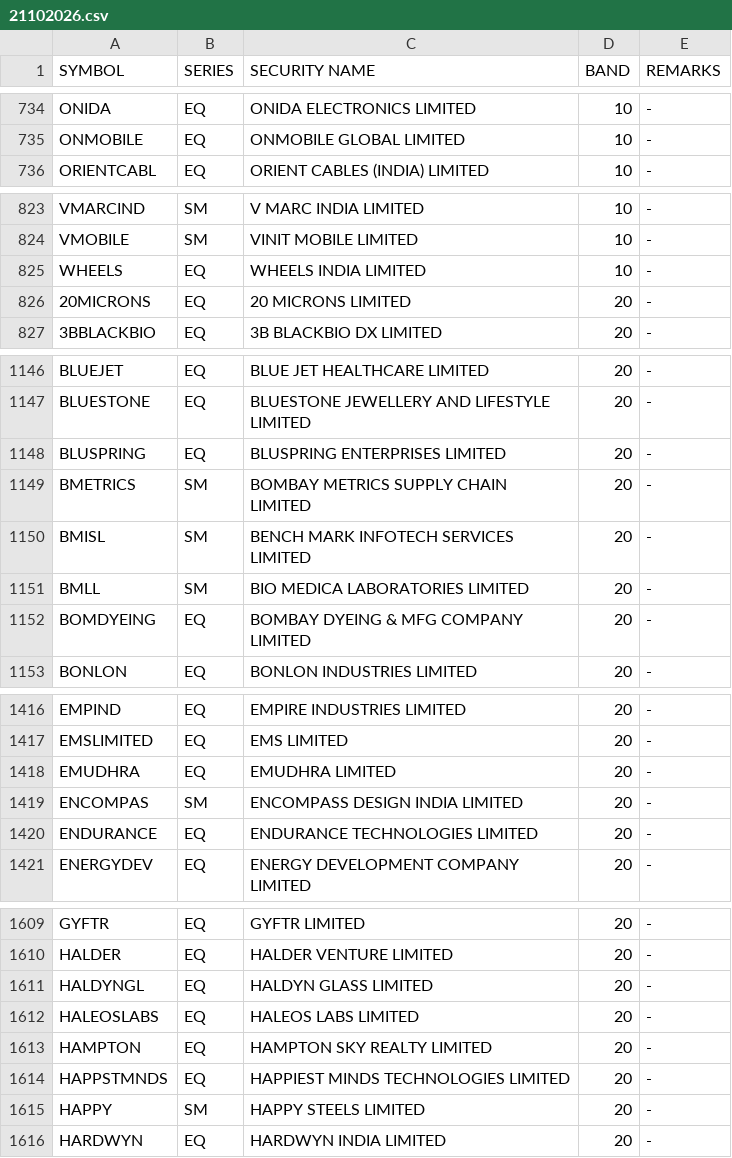
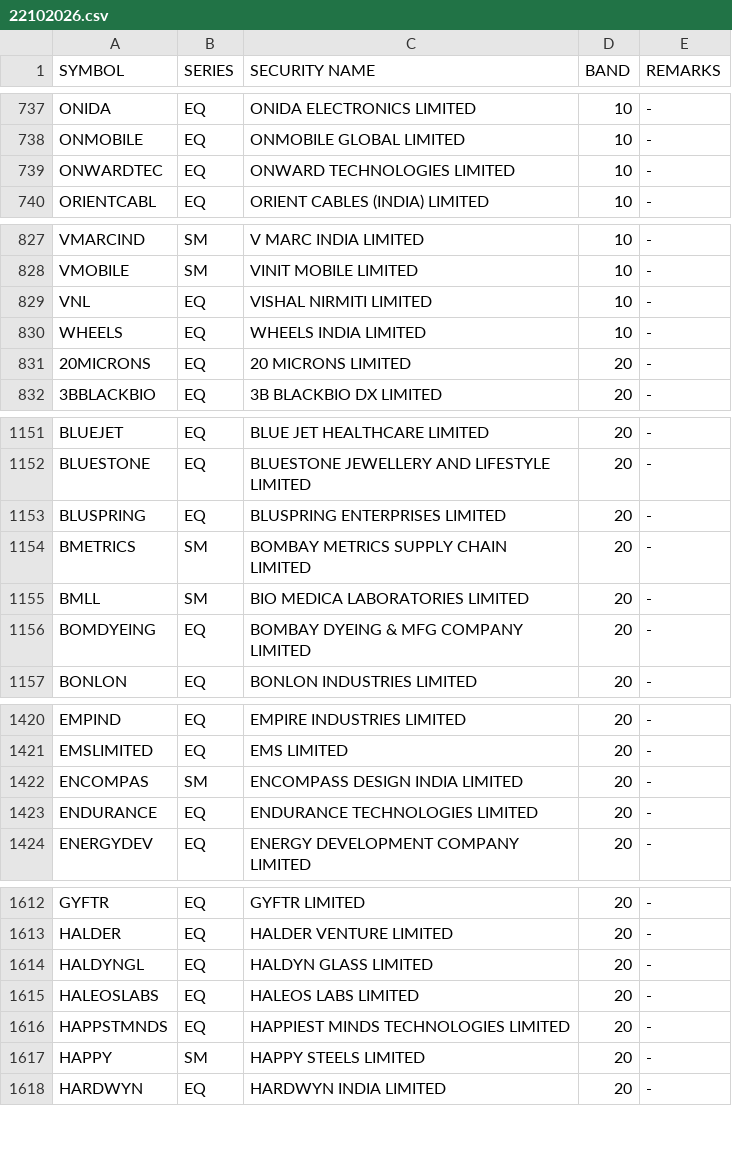
Before and after one commit to Anny26022/price_band, a CSV file: 22102026.csv (was 21102026.csv), drawn as a sheet; only a part is shown, gaps mark what is left out; removed rows and columns are numbered as before the commit, all else as after; the diff covers the shown part only; the diff names each change by its address in the sheet, - before the commit and + after, or states it on an @@ line.

```diff
--- a/21102026.csv
+++ b/22102026.csv
+row 739: ONWARDTEC | EQ | ONWARD TECHNOLOGIES LIMITED | 10 | -
+row 829: VNL | EQ | VISHAL NIRMITI LIMITED | 10 | -
-row 1150: BMISL | SM | BENCH MARK INFOTECH SERVICES LIMITED | 20 | -
-row 1418: EMUDHRA | EQ | EMUDHRA LIMITED | 20 | -
-row 1613: HAMPTON | EQ | HAMPTON SKY REALTY LIMITED | 20 | -
```
Also changed, not shown: 11 added rows, 6 removed rows and 6 edited cells elsewhere in this file.
